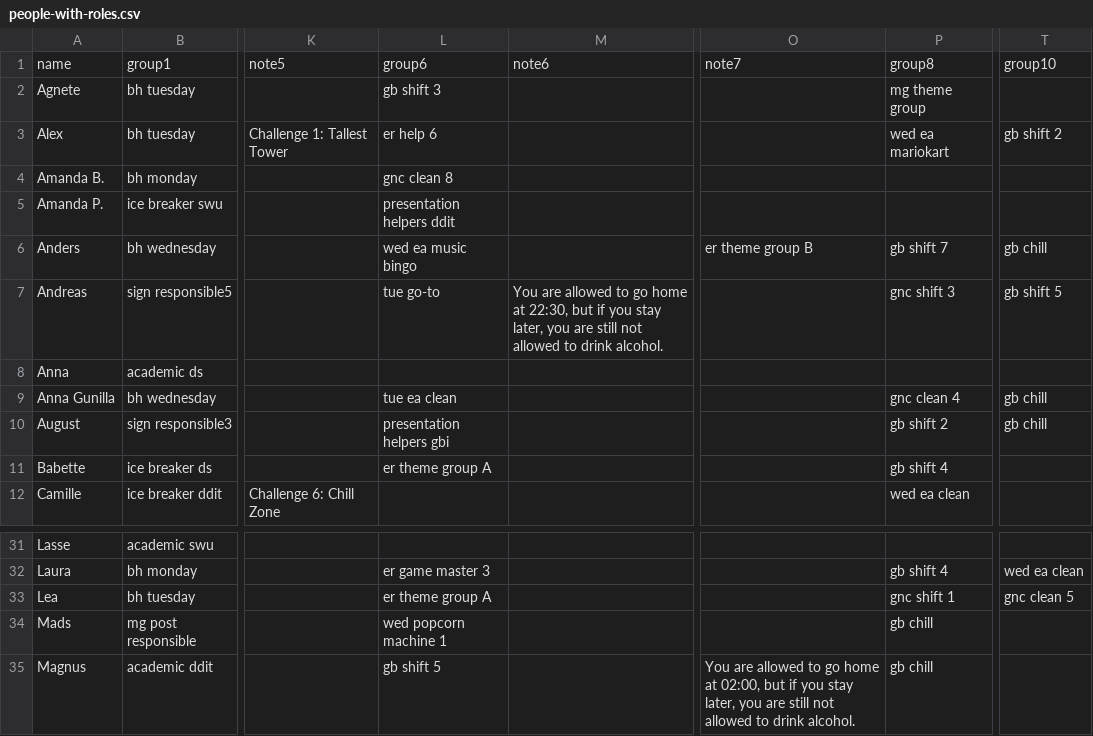
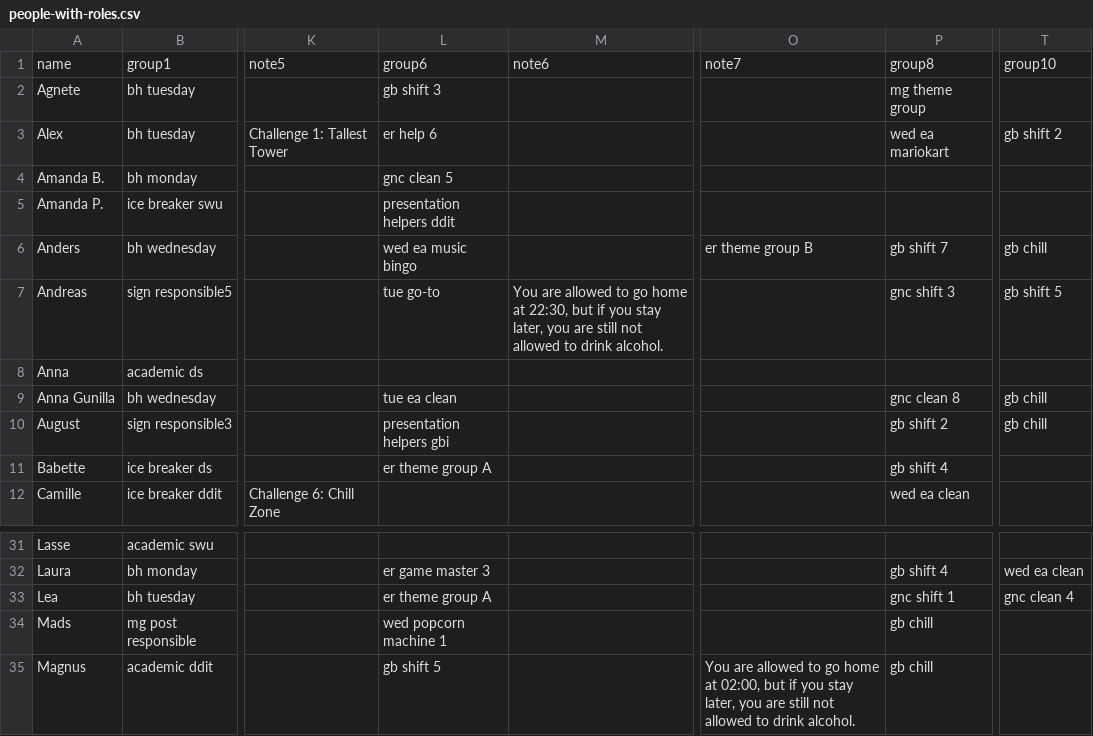
Before and after one commit to NaddiNadja/studystart-schedule-2023, a CSV file: resources/people-with-roles.csv, drawn as a sheet; only a part is shown, gaps mark what is left out; the diff names each change by its address in the sheet, - before the commit and + after, or states it on an @@ line.

Commit message:
overlapping shifts swap

```diff
--- a/resources/people-with-roles.csv
+++ b/resources/people-with-roles.csv
-L4: gnc clean 8
+L4: gnc clean 5
-P9: gnc clean 4
+P9: gnc clean 8
-T33: gnc clean 5
+T33: gnc clean 4
```
